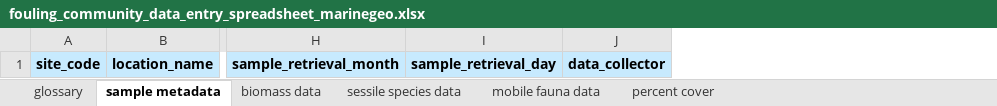
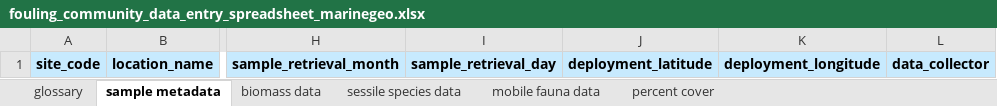
Before and after one commit to MarineGEO/protocols, an Excel workbook: fouling/final_spreadsheets/fouling_community_data_entry_spreadsheet_marinegeo.xlsx, sheet sample metadata, drawn as a sheet; only a part is shown, gaps mark what is left out; values as stored, in another font and other column widths than the file's, no borders; the diff names each change by its address in the sheet, - before the commit and + after, or states it on an @@ line.

```diff
--- a/fouling/final_spreadsheets/fouling_community_data_entry_spreadsheet_marinegeo.xlsx (sheet sample metadata)
+++ b/fouling/final_spreadsheets/fouling_community_data_entry_spreadsheet_marinegeo.xlsx (sheet sample metadata)
+column J, row 1: deployment_latitude
+column K, row 1: deployment_longitude
```
Also changed, not shown: sheet glossary, fouling/original_datasheets/Fouling Community Data Sheets.xlsx, 8 other files.
